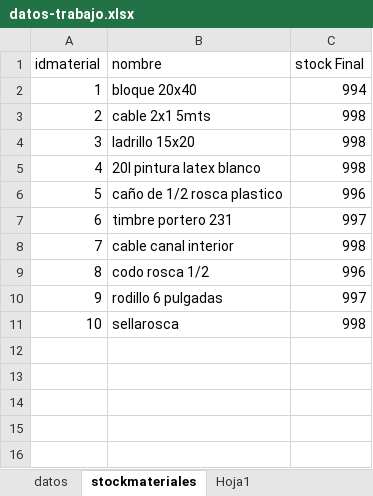
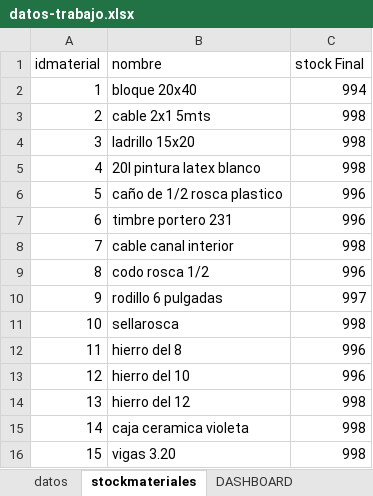
Before and after one commit to damianjmarquez/estudio-De-Arquitectura, an Excel workbook: datos-trabajo.xlsx, sheet stockmateriales, drawn as a sheet; values as stored, in another font and other column widths than the file's, no borders; table styles not drawn; the diff names each change by its address in the sheet, - before the commit and + after, or states it on an @@ line.

```diff
--- a/datos-trabajo.xlsx (sheet stockmateriales)
+++ b/datos-trabajo.xlsx (sheet stockmateriales)
-sheet tab: Hoja1
+sheet tab: DASHBOARD
-C7 (stock Final): 997
+C7 (stock Final): 996
+row 12: 11 | hierro del 8 | 996
+row 13: 12 | hierro del 10 | 996
+row 14: 13 | hierro del 12 | 998
+row 15: 14 | caja ceramica violeta | 998
+row 16: 15 | vigas 3.20 | 998
```
Also changed, not shown: sheet datos, other sheet tabs, charts or pictures, 2 other files.
